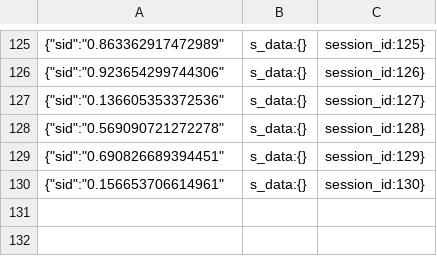
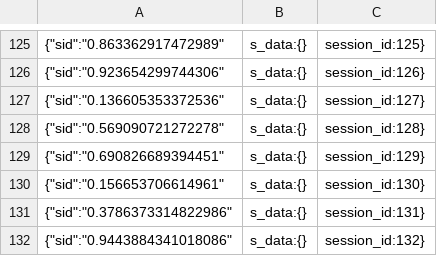
Before and after one commit to ineiti/QooxView, a CSV file: Example/1-7-LongList/data/Sessions.csv, drawn as a sheet; only a part is shown, gaps mark what is left out; the diff names each change by its address in the sheet, - before the commit and + after, or states it on an @@ line.

```diff
--- a/Example/1-7-LongList/data/Sessions.csv
+++ b/Example/1-7-LongList/data/Sessions.csv
+row 131: {"sid":"0.3786373314822986" | s_data:{} | session_id:131}
+row 132: {"sid":"0.9443884341018086" | s_data:{} | session_id:132}
```
Also changed, not shown: 7 other files.
